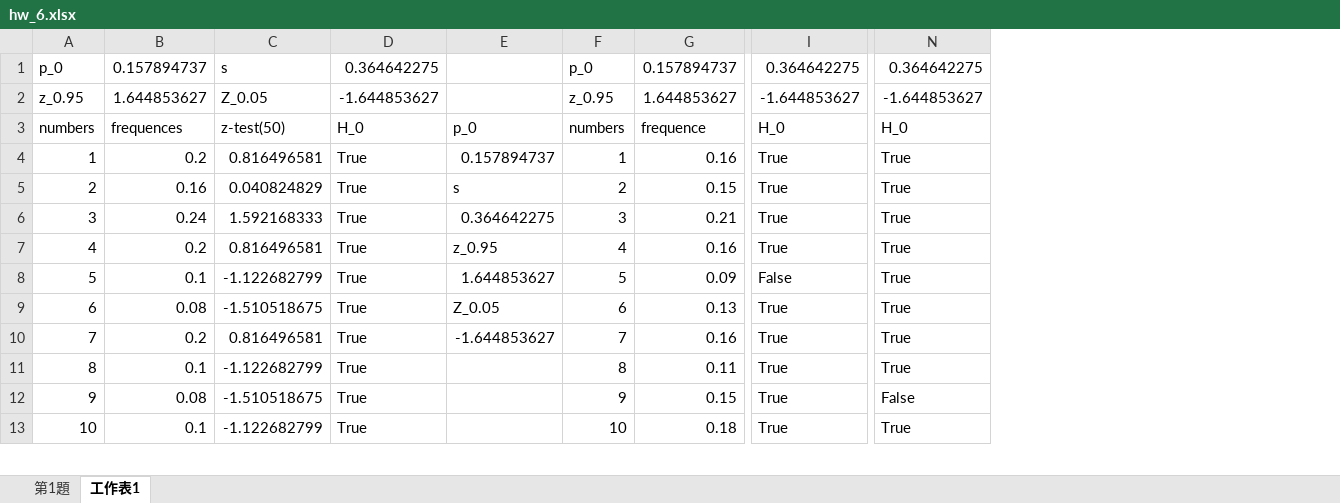
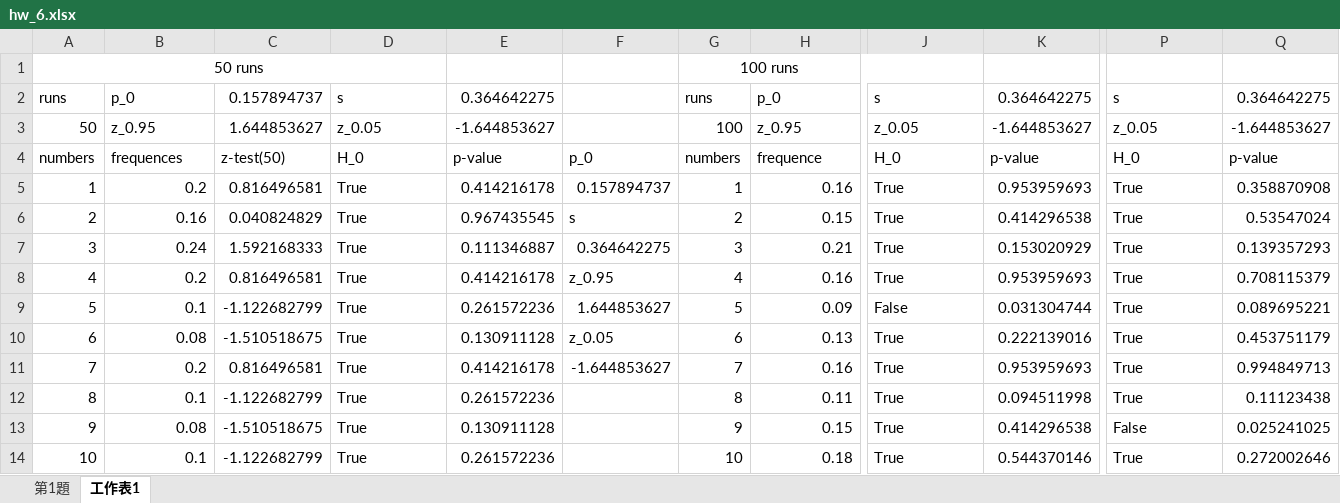
Before and after one commit to Yi-An-Wang/institute_information, an Excel workbook: 統計管制與最佳化方法概論/homework/my_homework/HW6/hw_6.xlsx, sheet 工作表1, drawn as a sheet; only a part is shown, gaps mark what is left out; values as stored, in another font and other column widths than the file's, no borders; conditional formats not drawn; removed rows and columns are numbered as before the commit, all else as after; rows hold the shown columns only; the diff names each change by its address in the sheet, - before the commit and + after, or states it on an @@ line.

```diff
--- a/統計管制與最佳化方法概論/homework/my_homework/HW6/hw_6.xlsx (sheet 工作表1)
+++ b/統計管制與最佳化方法概論/homework/my_homework/HW6/hw_6.xlsx (sheet 工作表1)
+column E, rows 4-14: p-value | 0.414216178 | 0.967435545 | 0.111346887 | 0.414216178 | 0.261572236 | 0.130911128 | 0.414216178 | 0.261572236 | 0.130911128 | 0.261572236
+column K, rows 4-14: p-value | 0.953959693 | 0.414296538 | 0.153020929 | 0.953959693 | 0.031304744 | 0.222139016 | 0.953959693 | 0.094511998 | 0.414296538 | 0.544370146
+column Q, rows 4-14: p-value | 0.358870908 | 0.53547024 | 0.139357293 | 0.708115379 | 0.089695221 | 0.453751179 | 0.994849713 | 0.11123438 | 0.025241025 | 0.272002646
-row 1: p_0 | 0.157894737 | s | 0.364642275 |  | p_0 | 0.157894737 | 0.364642275 | 0.364642275
-row 2: z_0.95 | 1.644853627 | Z_0.05 | -1.644853627 |  | z_0.95 | 1.644853627 | -1.644853627 | -1.644853627
+row 1: 50 runs |  |  |  |  |  | 100 runs
+row 2: runs | p_0 | 0.157894737 | s | 0.364642275 |  | runs | p_0 | s | 0.364642275 | s | 0.364642275
+row 3: 50 | z_0.95 | 1.644853627 | z_0.05 | -1.644853627 |  | 100 | z_0.95 | z_0.05 | -1.644853627 | z_0.05 | -1.644853627
-F10: Z_0.05
+F10: z_0.05
```
Also changed, not shown: formulas that keep their value, 3 other files.
